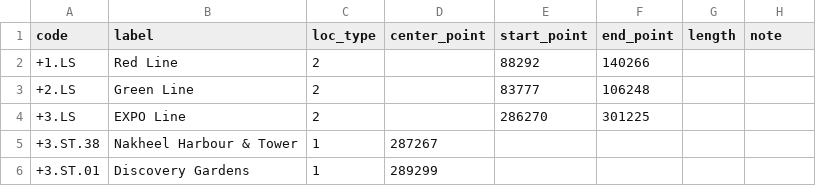
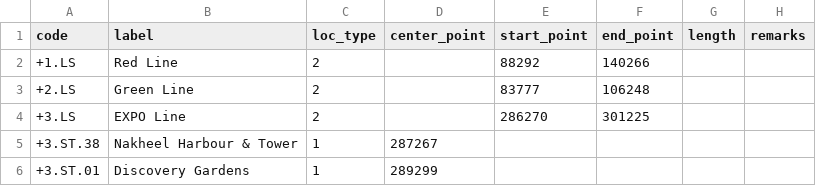
Before and after one commit to wribln/pmodbase, a CSV file: db/projects/dmr/location_codes.csv, drawn as a sheet; only a part is shown.

Commit message:
location_codes could be final now

```diff
--- a/db/projects/dmr/location_codes.csv
+++ b/db/projects/dmr/location_codes.csv
@@ -1,2 +1,2 @@
-code;label;loc_type;center_point;start_point;end_point;length;note
+code;label;loc_type;center_point;start_point;end_point;length;remarks
 +1.LS;Red Line;2;;88292;140266;;
```
Also changed, not shown: db/projects/odn/location_codes.csv, db/std_csv/glossary.csv, 22 other files.
